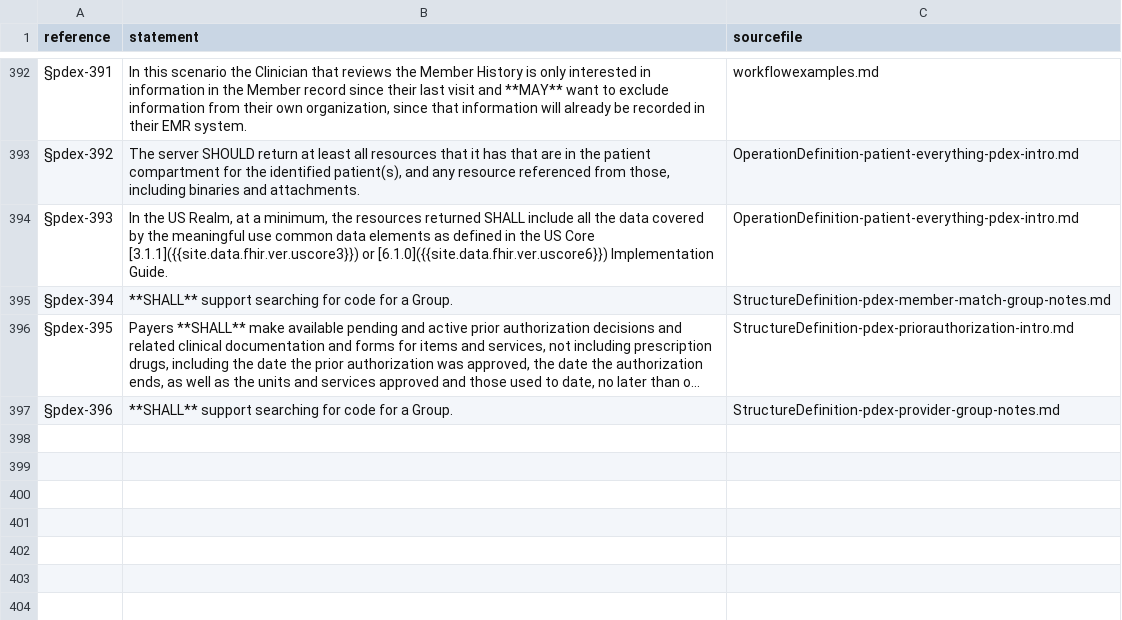
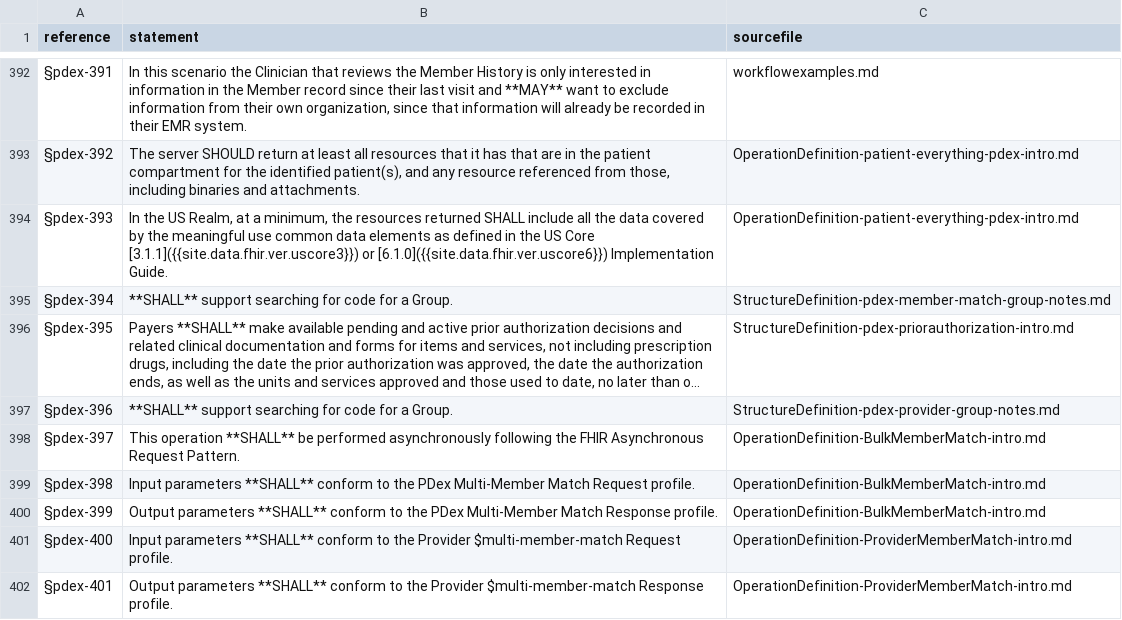
Before and after one commit to HL7/davinci-epdx, a CSV file: conformance_statements.csv, drawn as a sheet; only a part is shown, gaps mark what is left out; long unchanged cells end in …; the diff names each change by its address in the sheet, - before the commit and + after, or states it on an @@ line.

```diff
--- a/conformance_statements.csv
+++ b/conformance_statements.csv
+row 398: §pdex-397 | This operation **SHALL** be performed asynchronously following the FHIR Asynchronous Request Pattern. | OperationDefinition-BulkMemberMatch-intro.md
+row 399: §pdex-398 | Input parameters **SHALL** conform to the PDex Multi-Member Match Request profile. | OperationDefinition-BulkMemberMatch-intro.md
+row 400: §pdex-399 | Output parameters **SHALL** conform to the PDex Multi-Member Match Response profile. | OperationDefinition-BulkMemberMatch-intro.md
+row 401: §pdex-400 | Input parameters **SHALL** conform to the Provider $multi-member-match Request profile. | OperationDefinition-ProviderMemberMatch-intro.md
+row 402: §pdex-401 | Output parameters **SHALL** conform to the Provider $multi-member-match Response profile. | OperationDefinition-ProviderMemberMatch-intro.md
```
Also changed, not shown: 2 other files.
